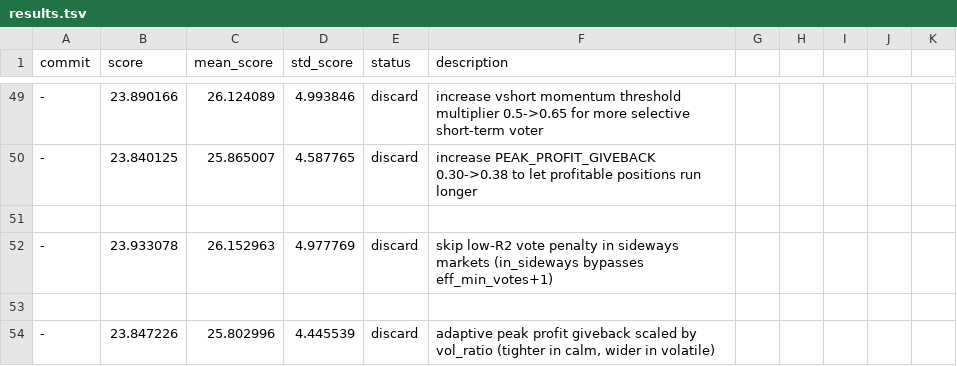
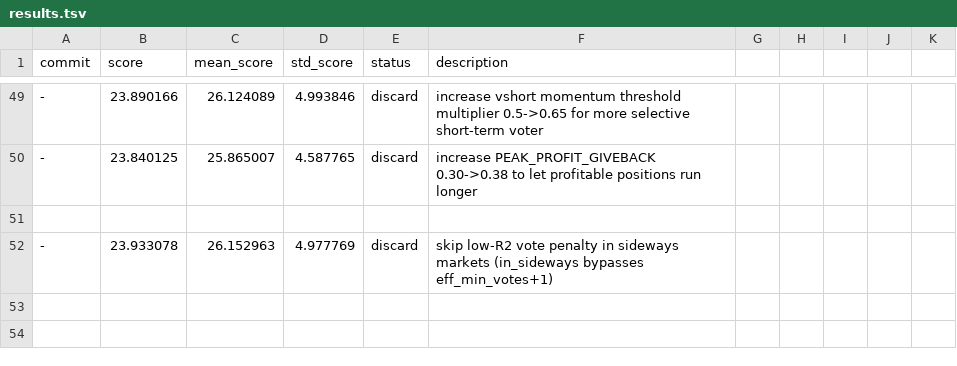
Before and after one commit to dragonkid/auto-researchtrading, a TSV file: results.tsv, drawn as a sheet; only a part is shown, gaps mark what is left out; the diff names each change by its address in the sheet, - before the commit and + after, or states it on an @@ line.

```diff
--- a/results.tsv
+++ b/results.tsv
-row 53: (empty)
-row 54: - | 23.847226 | 25.802996 | 4.445539 | discard | adaptive peak profit giveback scaled by vol_ratio (tighter in calm, wider in volatile)
```
Also changed, not shown: 1 other file.
